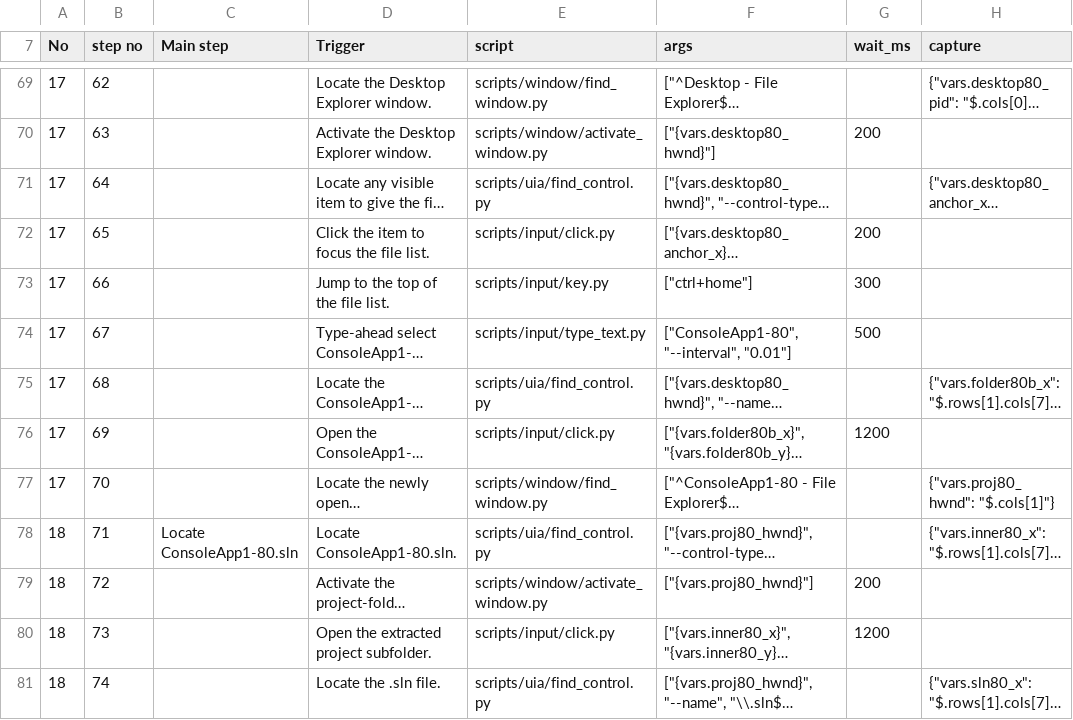
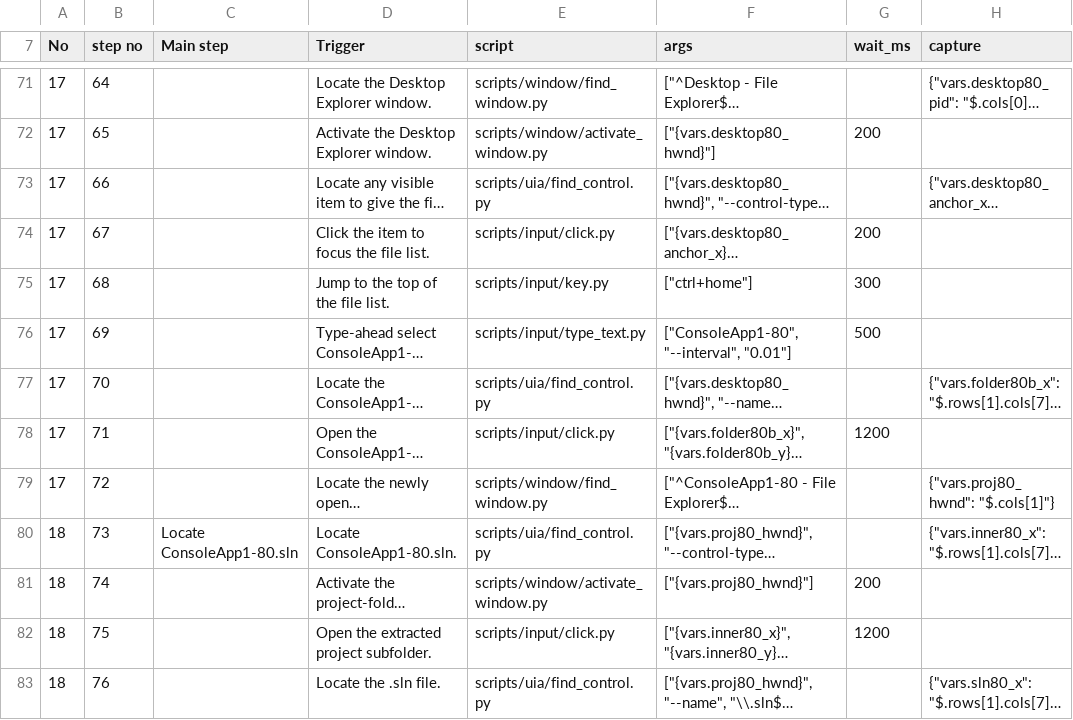
Before and after one commit to zunyangc/UI-automation, a CSV file: test_cases/e2e-16-lower_version_build.csv, drawn as a sheet; only a part is shown, gaps mark what is left out; long unchanged cells end in …; addresses are those after the commit; the diff covers the shown part only; the diff names each change by its address in the sheet, - before the commit and + after, or states it on an @@ line.

```diff
--- a/test_cases/e2e-16-lower_version_build.csv
+++ b/test_cases/e2e-16-lower_version_build.csv
-B71 (step no): 62
+B71 (step no): 64
-B72 (step no): 63
+B72 (step no): 65
-B73 (step no): 64
+B73 (step no): 66
-B74 (step no): 65
+B74 (step no): 67
-B75 (step no): 66
+B75 (step no): 68
-B76 (step no): 67
+B76 (step no): 69
-B77 (step no): 68
+B77 (step no): 70
-B78 (step no): 69
+B78 (step no): 71
-B79 (step no): 70
+B79 (step no): 72
-B80 (step no): 71
+B80 (step no): 73
-B81 (step no): 72
+B81 (step no): 74
-B82 (step no): 73
+B82 (step no): 75
-B83 (step no): 74
+B83 (step no): 76
```
Also changed, not shown: 6 added rows, 4 removed rows and 38 edited cells elsewhere in this file, test_cases/e2e-10-dotnet_test_explorer.csv, test_cases/e2e-17-retarget_version.csv, 7 other files.
